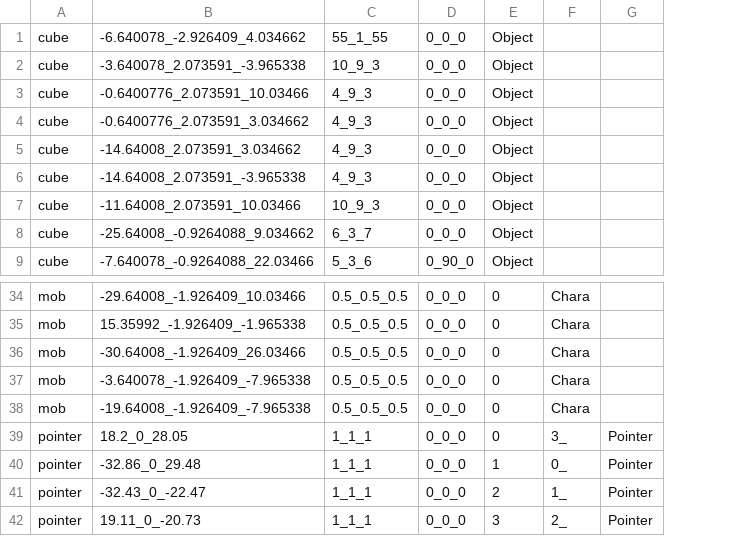
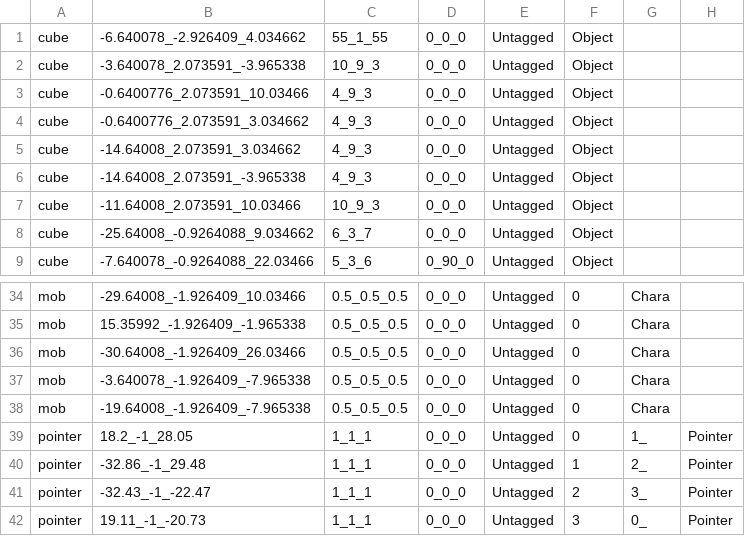
Before and after one commit to wizgame2023/2025-TeamD, a CSV file: Project/media/Levels/TestKamataMap.csv, drawn as a sheet; only a part is shown, gaps mark what is left out; addresses are those after the commit; the diff names each change by its address in the sheet, - before the commit and + after, or states it on an @@ line.

```diff
--- a/Project/media/Levels/TestKamataMap.csv
+++ b/Project/media/Levels/TestKamataMap.csv
+column E, rows 1-9: all Untagged; rows 34-42: all Untagged
-B39: 18.2_0_28.05
+B39: 18.2_-1_28.05
-G39: 3_
+G39: 1_
-B40: -32.86_0_29.48
+B40: -32.86_-1_29.48
-G40: 0_
+G40: 2_
-B41: -32.43_0_-22.47
+B41: -32.43_-1_-22.47
-G41: 1_
+G41: 3_
-B42: 19.11_0_-20.73
+B42: 19.11_-1_-20.73
-G42: 2_
+G42: 0_
```
Also changed, not shown: 11 other files.
